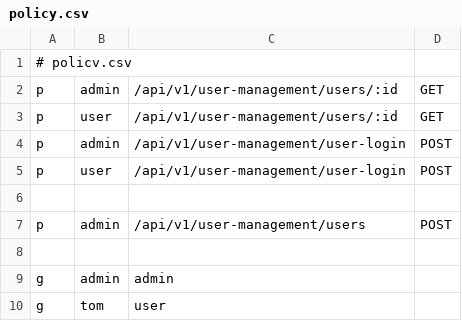
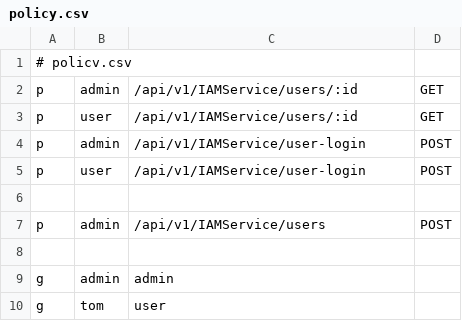
Before and after one commit to yyboo586/IAMService, a CSV file: policy.csv, drawn as a sheet.

```diff
--- a/policy.csv
+++ b/policy.csv
@@ -1,8 +1,8 @@
 # policv.csv
-p, admin, /api/v1/user-management/users/:id, GET
-p, user,  /api/v1/user-management/users/:id, GET
-p, admin, /api/v1/user-management/user-login, POST
-p, user,  /api/v1/user-management/user-login, POST
+p, admin, /api/v1/IAMService/users/:id, GET
+p, user,  /api/v1/IAMService/users/:id, GET
+p, admin, /api/v1/IAMService/user-login, POST
+p, user,  /api/v1/IAMService/user-login, POST
 
-p, admin, /api/v1/user-management/users, POST
+p, admin, /api/v1/IAMService/users, POST
 
```
Also changed, not shown: 28 other files.
